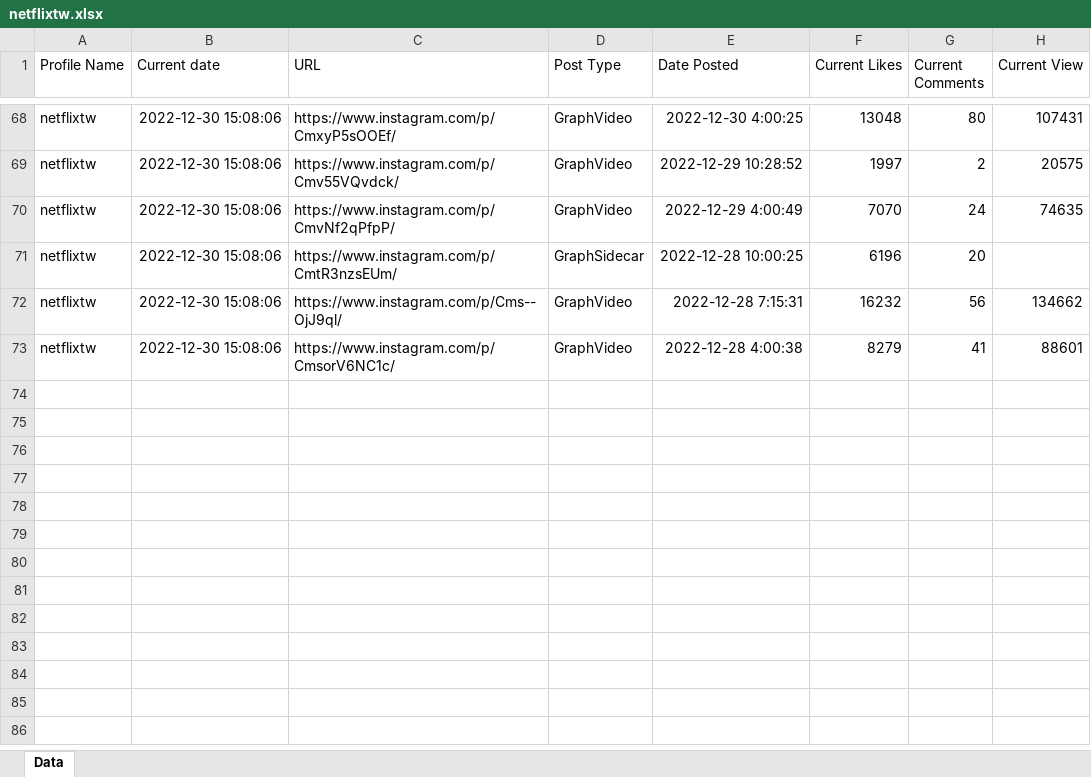
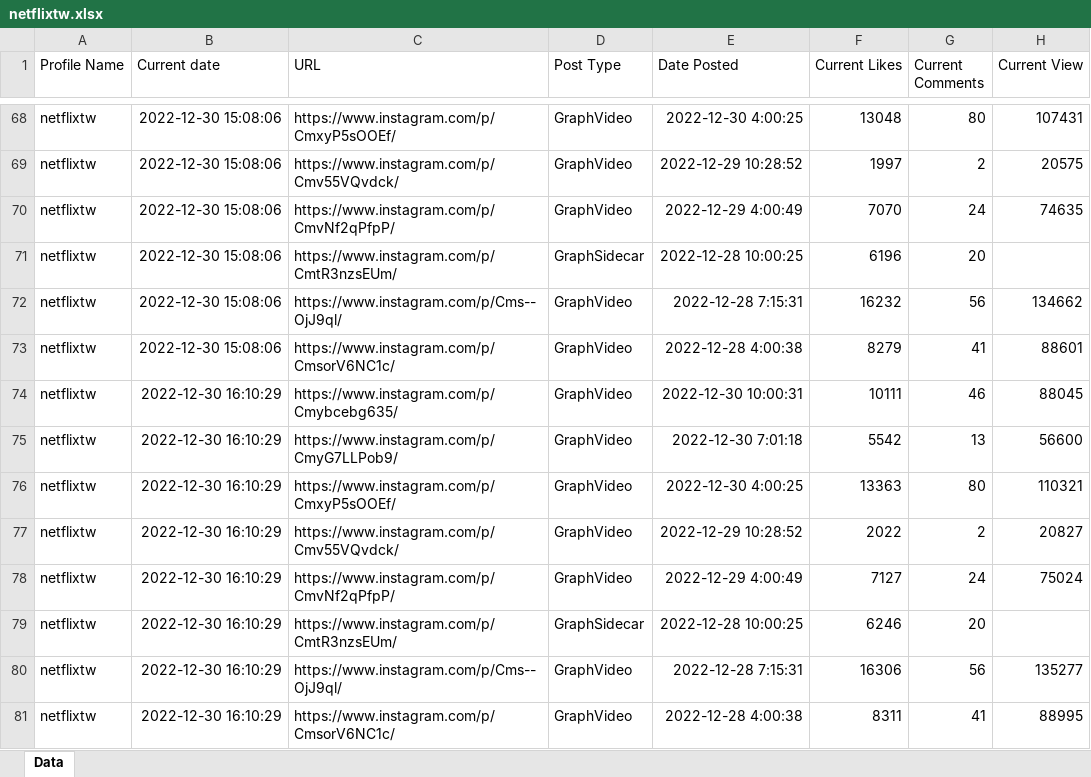
Before and after one commit to bryankettle/AutoInstagram-Scraper, an Excel workbook: Results/netflixtw.xlsx, sheet Data, drawn as a sheet; only a part is shown, gaps mark what is left out; values as stored, in another font and other column widths than the file's, no borders; the diff names each change by its address in the sheet, - before the commit and + after, or states it on an @@ line.

```diff
--- a/Results/netflixtw.xlsx (sheet Data)
+++ b/Results/netflixtw.xlsx (sheet Data)
+row 74: netflixtw | 2022-12-30 16:10:29 | https://www.instagram.com/p/Cmybcebg635/ | GraphVideo | 2022-12-30 10:00:31 | 10111 | 46 | 88045
+row 75: netflixtw | 2022-12-30 16:10:29 | https://www.instagram.com/p/CmyG7LLPob9/ | GraphVideo | 2022-12-30 7:01:18 | 5542 | 13 | 56600
+row 76: netflixtw | 2022-12-30 16:10:29 | https://www.instagram.com/p/CmxyP5sOOEf/ | GraphVideo | 2022-12-30 4:00:25 | 13363 | 80 | 110321
+row 77: netflixtw | 2022-12-30 16:10:29 | https://www.instagram.com/p/Cmv55VQvdck/ | GraphVideo | 2022-12-29 10:28:52 | 2022 | 2 | 20827
+row 78: netflixtw | 2022-12-30 16:10:29 | https://www.instagram.com/p/CmvNf2qPfpP/ | GraphVideo | 2022-12-29 4:00:49 | 7127 | 24 | 75024
+row 79: netflixtw | 2022-12-30 16:10:29 | https://www.instagram.com/p/CmtR3nzsEUm/ | GraphSidecar | 2022-12-28 10:00:25 | 6246 | 20
+row 80: netflixtw | 2022-12-30 16:10:29 | https://www.instagram.com/p/Cms--OjJ9ql/ | GraphVideo | 2022-12-28 7:15:31 | 16306 | 56 | 135277
+row 81: netflixtw | 2022-12-30 16:10:29 | https://www.instagram.com/p/CmsorV6NC1c/ | GraphVideo | 2022-12-28 4:00:38 | 8311 | 41 | 88995
```
Also changed, not shown: 1 other file.
